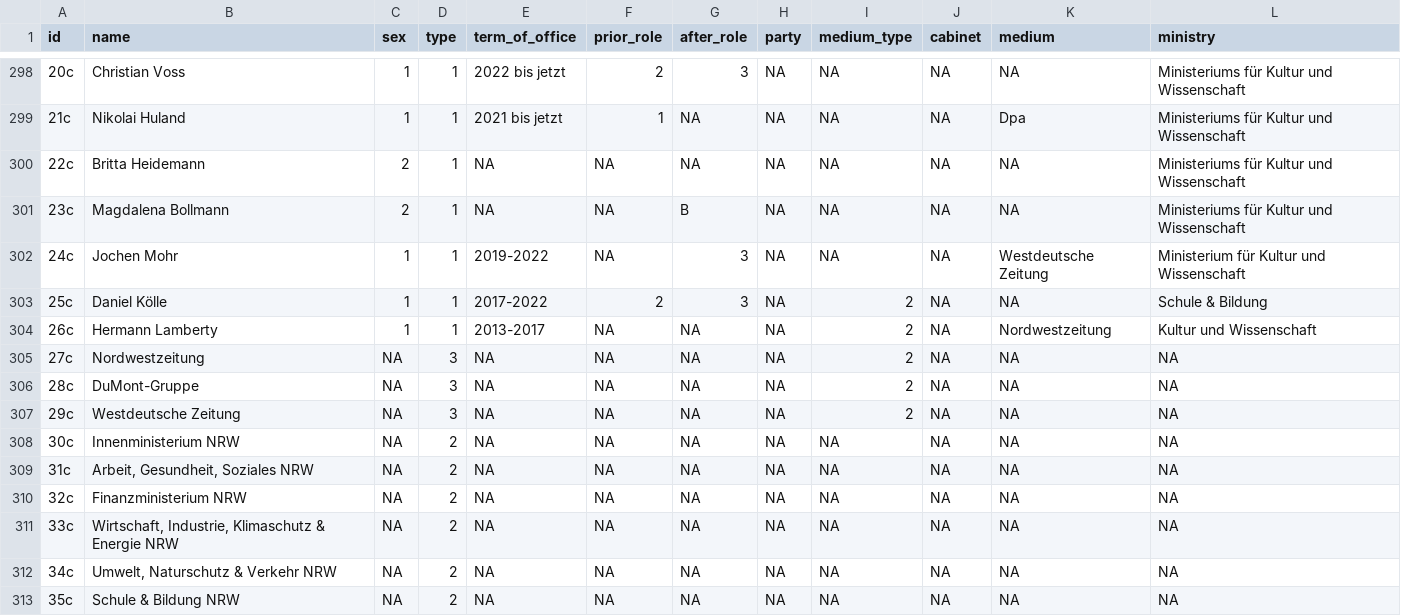
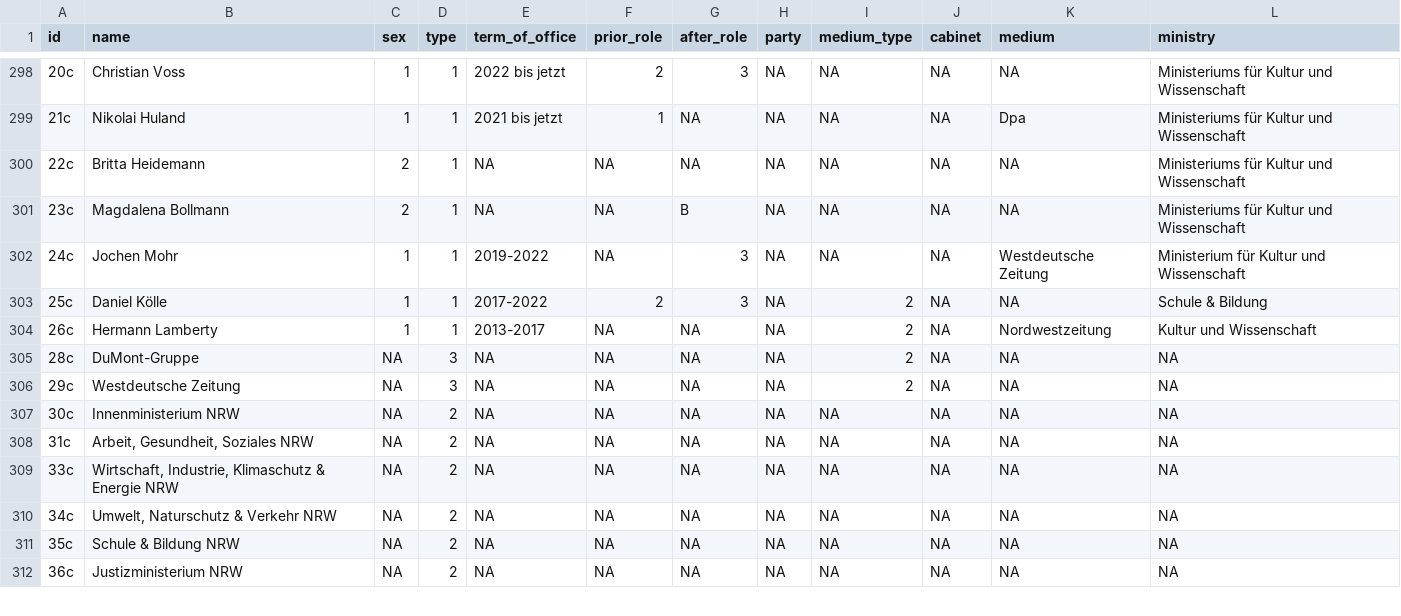
Before and after one commit to johannasturm/politikwechsler, a CSV file: newnodelist.csv, drawn as a sheet; only a part is shown, gaps mark what is left out; the shorter side is filled out with more unchanged rows; the diff names each change by its address in the sheet, - before the commit and + after, or states it on an @@ line.

Commit message:
Update newnodelist.csv

```diff
--- a/newnodelist.csv
+++ b/newnodelist.csv
-row 305: 27c | Nordwestzeitung | NA | 3 | NA | NA | NA | NA | 2 | NA | NA | NA
-row 310: 32c | Finanzministerium NRW | NA | 2 | NA | NA | NA | NA | NA | NA | NA | NA
```
